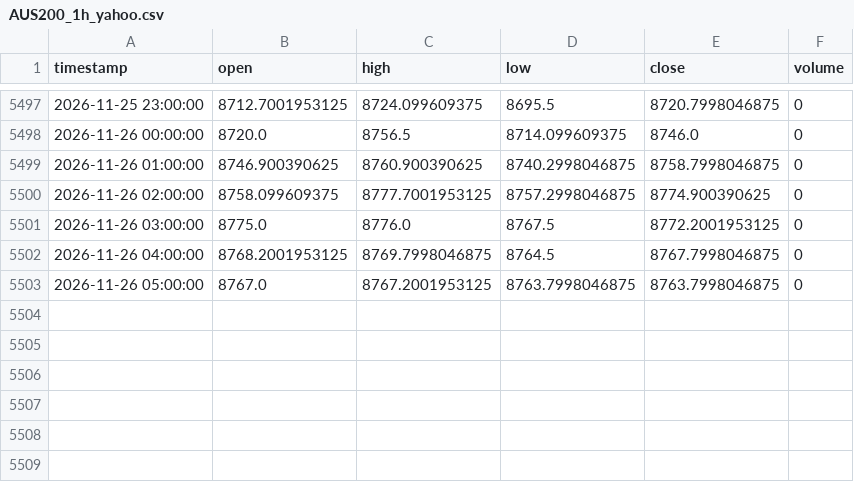
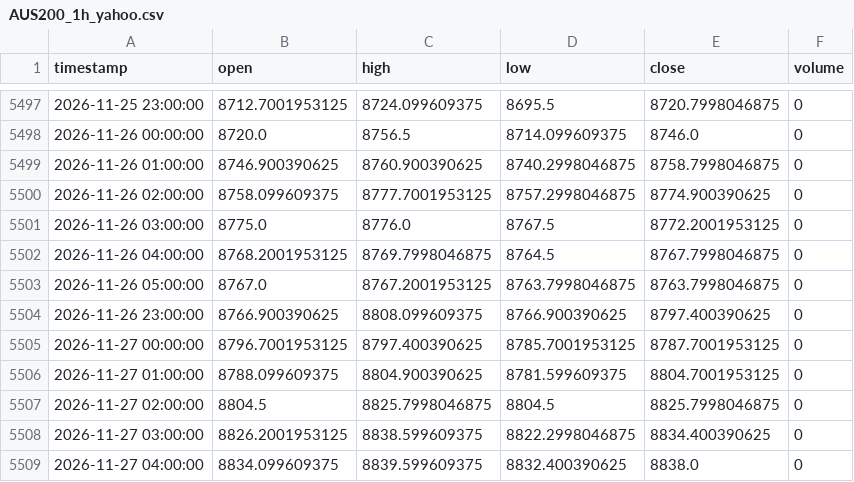
Before and after one commit to NeefPoom/Tradingstrategy01, a CSV file: data/prices/AUS200_1h_yahoo.csv, drawn as a sheet; only a part is shown, gaps mark what is left out.

```diff
--- a/data/prices/AUS200_1h_yahoo.csv
+++ b/data/prices/AUS200_1h_yahoo.csv
@@ -5503 +5503,7 @@ timestamp,open,high,low,close,volume
 2026-11-26 05:00:00,8767.0,8767.2001953125,8763.7998046875,8763.7998046875,0
+2026-11-26 23:00:00,8766.900390625,8808.099609375,8766.900390625,8797.400390625,0
+2026-11-27 00:00:00,8796.7001953125,8797.400390625,8785.7001953125,8787.7001953125,0
+2026-11-27 01:00:00,8788.099609375,8804.900390625,8781.599609375,8804.7001953125,0
+2026-11-27 02:00:00,8804.5,8825.7998046875,8804.5,8825.7998046875,0
+2026-11-27 03:00:00,8826.2001953125,8838.599609375,8822.2998046875,8834.400390625,0
+2026-11-27 04:00:00,8834.099609375,8839.599609375,8832.400390625,8838.0,0
```
Also changed, not shown: data/forward/mr_candidates.csv, data/prices/HK50_1h_yahoo.csv, 52 other files.
